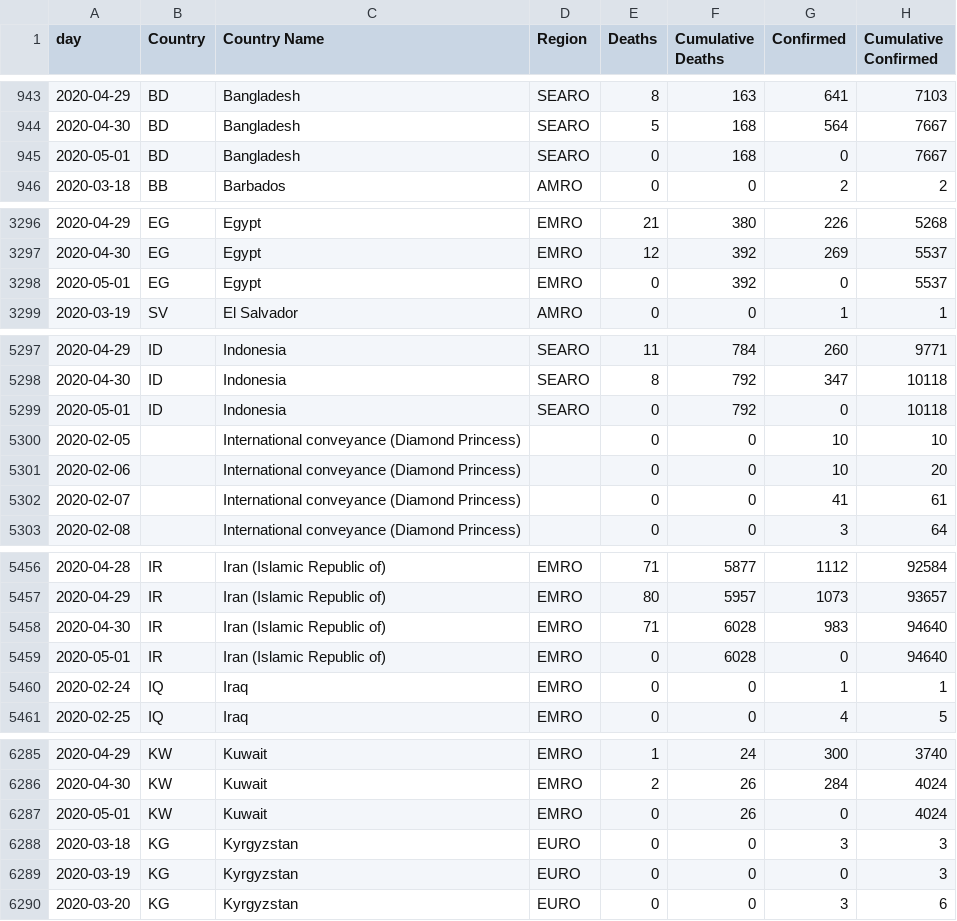
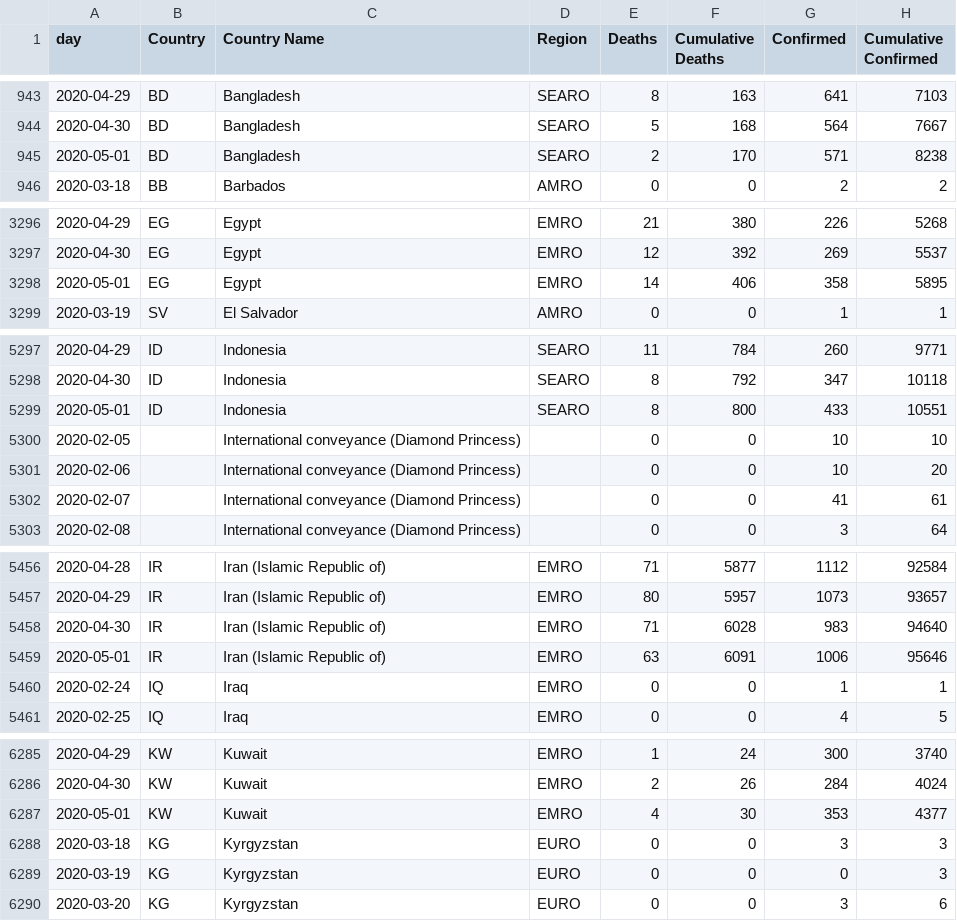
Before and after one commit to covid19datasets/who, a CSV file: WHO_COVID19.csv, drawn as a sheet; only a part is shown, gaps mark what is left out; the diff covers the shown part only.

Commit message:
Automatic Update: added time series 01/05/2020.

```diff
--- a/WHO_COVID19.csv
+++ b/WHO_COVID19.csv
@@ -944,3 +944,3 @@
 2020-04-30,BD,Bangladesh,SEARO,5,168,564,7667
-2020-05-01,BD,Bangladesh,SEARO,0,168,0,7667
+2020-05-01,BD,Bangladesh,SEARO,2,170,571,8238
 2020-03-18,BB,Barbados,AMRO,0,0,2,2
@@ -3297,3 +3297,3 @@
 2020-04-30,EG,Egypt,EMRO,12,392,269,5537
-2020-05-01,EG,Egypt,EMRO,0,392,0,5537
+2020-05-01,EG,Egypt,EMRO,14,406,358,5895
 2020-03-19,SV,El Salvador,AMRO,0,0,1,1
@@ -5298,3 +5298,3 @@
 2020-04-30,ID,Indonesia,SEARO,8,792,347,10118
-2020-05-01,ID,Indonesia,SEARO,0,792,0,10118
+2020-05-01,ID,Indonesia,SEARO,8,800,433,10551
 2020-02-05,,International conveyance (Diamond Princess),,0,0,10,10
@@ -5458,3 +5458,3 @@
 2020-04-30,IR,Iran (Islamic Republic of),EMRO,71,6028,983,94640
-2020-05-01,IR,Iran (Islamic Republic of),EMRO,0,6028,0,94640
+2020-05-01,IR,Iran (Islamic Republic of),EMRO,63,6091,1006,95646
 2020-02-24,IQ,Iraq,EMRO,0,0,1,1
@@ -6286,3 +6286,3 @@
 2020-04-30,KW,Kuwait,EMRO,2,26,284,4024
-2020-05-01,KW,Kuwait,EMRO,0,26,0,4024
+2020-05-01,KW,Kuwait,EMRO,4,30,353,4377
 2020-03-18,KG,Kyrgyzstan,EURO,0,0,3,3
```
Also changed, not shown: 36 edited cells elsewhere in this file.
